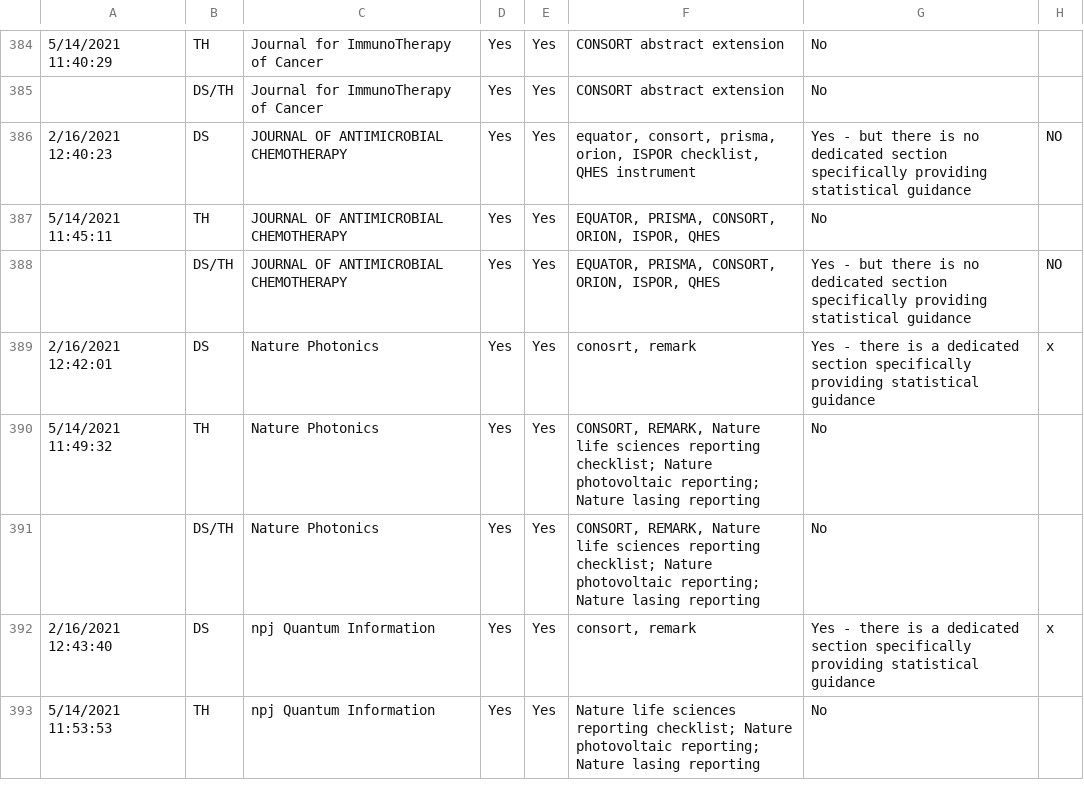
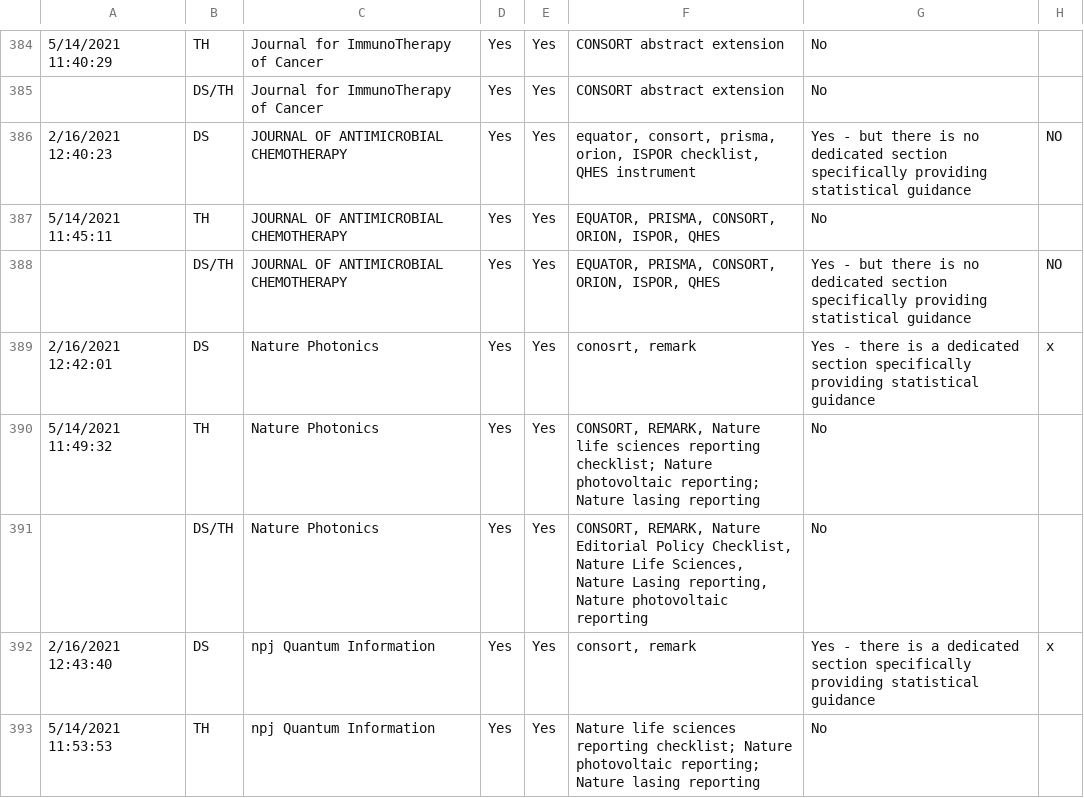
Before and after one commit to TomHardwicke/Journal-Statistical-Guidance-2019, a CSV file: data/raw/Statistical guidance for authors coding form 2.0 (Responses) - Form Responses.csv, drawn as a sheet; only a part is shown, gaps mark what is left out; the diff covers the shown part only; the diff names each change by its address in the sheet, - before the commit and + after, or states it on an @@ line.

Commit message:
aligned ext guidelines for Nature journals

```diff
--- a/data/raw/Statistical guidance for authors coding form 2.0 (Responses) - Form Responses.csv
+++ b/data/raw/Statistical guidance for authors coding form 2.0 (Responses) - Form Responses.csv
-F391: …REMARK, Nature life sciences reporting checklist; Nature photovoltaic reporting; Nature lasing reporting
+F391: …REMARK, Nature Editorial Policy Checklist, Nature Life Sciences, Nature Lasing reporting, Nature photovoltaic reporting
```
Also changed, not shown: 25 edited cells elsewhere in this file, data/primary/data_coding.csv.
